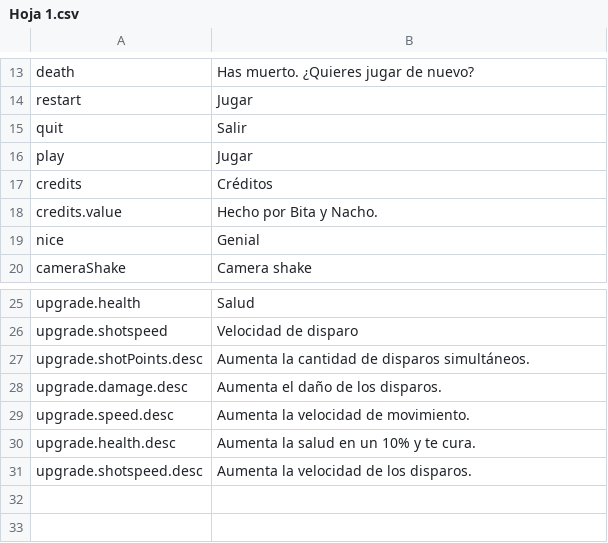
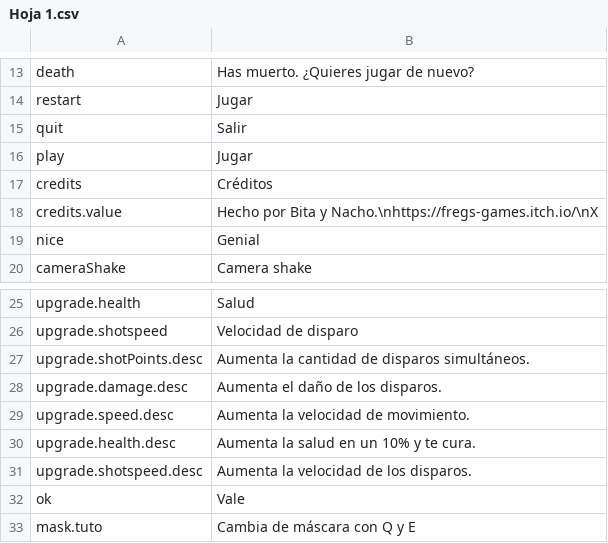
Before and after one commit to FregsGames/GGJ26, a CSV file: Assets/SimpleLocalization/Resources/Localization/Hoja 1.csv, drawn as a sheet; only a part is shown, gaps mark what is left out.

```diff
--- a/Assets/SimpleLocalization/Resources/Localization/Hoja 1.csv
+++ b/Assets/SimpleLocalization/Resources/Localization/Hoja 1.csv
@@ -17,3 +17,3 @@ play,Jugar
 credits,Créditos
-credits.value,Hecho por Bita y Nacho.
+credits.value,Hecho por Bita y Nacho.\nhttps://fregs-games.itch.io/\nX
 nice,Genial
@@ -31 +31,3 @@ upgrade.health.desc,Aumenta la salud en un 10% y te cura.
 upgrade.shotspeed.desc,Aumenta la velocidad de los disparos.
+ok,Vale
+mask.tuto,Cambia de máscara con Q y E
```
Also changed, not shown: 29 other files.
